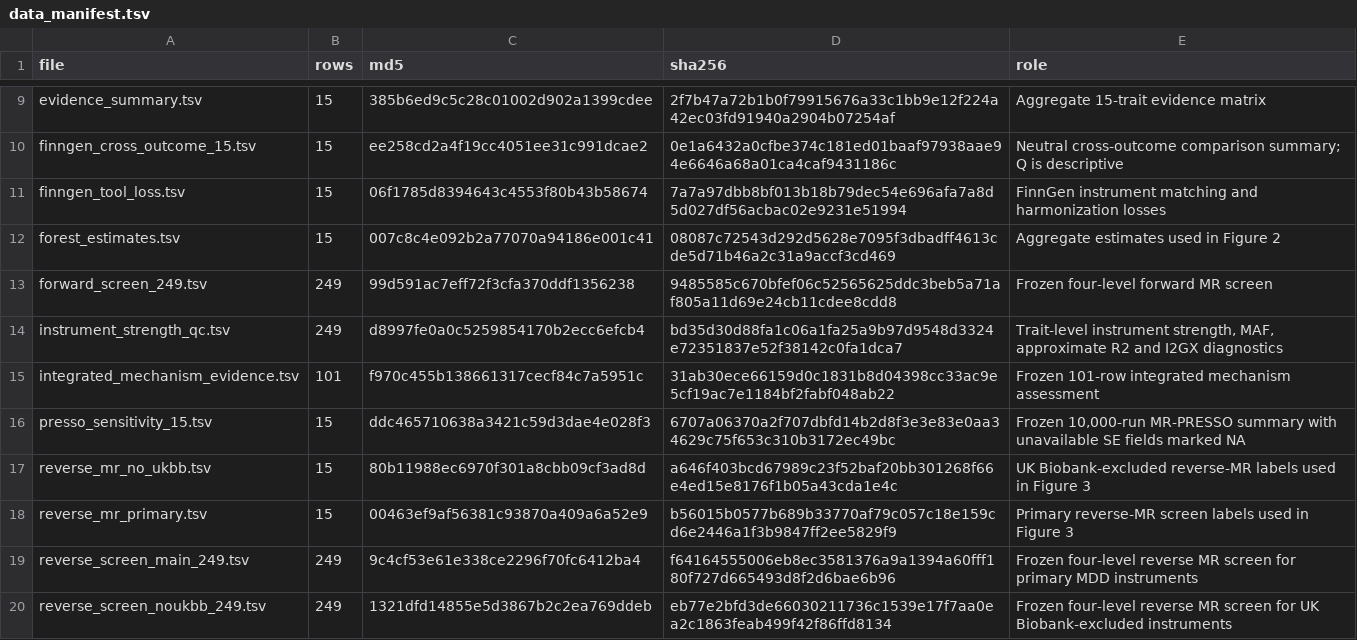
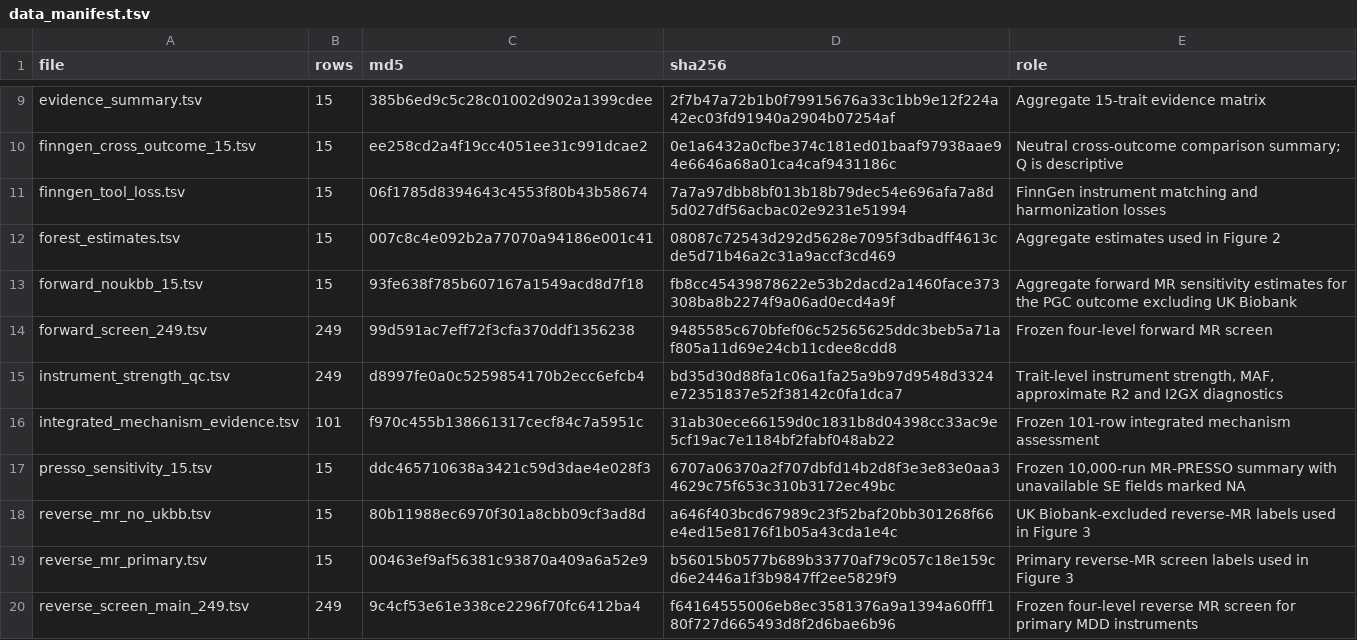
Before and after one commit to getLucky33/metabolic-traits-mdd-mr, a TSV file: data/derived/data_manifest.tsv, drawn as a sheet; only a part is shown, gaps mark what is left out; the shorter side is filled out with more unchanged rows; the diff names each change by its address in the sheet, - before the commit and + after, or states it on an @@ line.

Commit message:
Add UK Biobank-excluded results to Figure 2

```diff
--- a/data/derived/data_manifest.tsv
+++ b/data/derived/data_manifest.tsv
+row 13: forward_noukbb_15.tsv | 15 | 93fe638f785b607167a1549acd8d7f18 | fb8cc45439878622e53b2dacd2a1460face373308ba8b2274f9a06ad0ecd4a9f | Aggregate forward MR sensitivity estimates for the PGC outcome excluding UK Biobank
```
Also changed, not shown: analysis/output_map.tsv, 9 other files.
